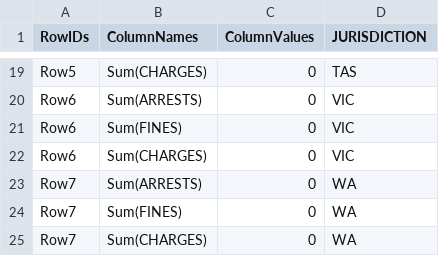
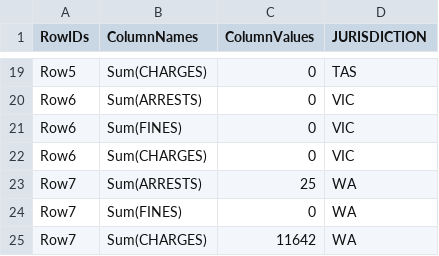
Before and after one commit to PhaseOfTheMoon/COS30045_DataVisualization, a CSV file: data/FinArrChrByJurisdiction.csv, drawn as a sheet; only a part is shown, gaps mark what is left out.

```diff
--- a/data/FinArrChrByJurisdiction.csv
+++ b/data/FinArrChrByJurisdiction.csv
@@ -22,4 +22,4 @@
 "Row6","Sum(CHARGES)",0,"VIC"
-"Row7","Sum(ARRESTS)",0,"WA"
+"Row7","Sum(ARRESTS)",25,"WA"
 "Row7","Sum(FINES)",0,"WA"
-"Row7","Sum(CHARGES)",0,"WA"
+"Row7","Sum(CHARGES)",11642,"WA"
```
Also changed, not shown: data/CountByYear.csv, data/DetectionMethodByYear.csv, 13 other files.
